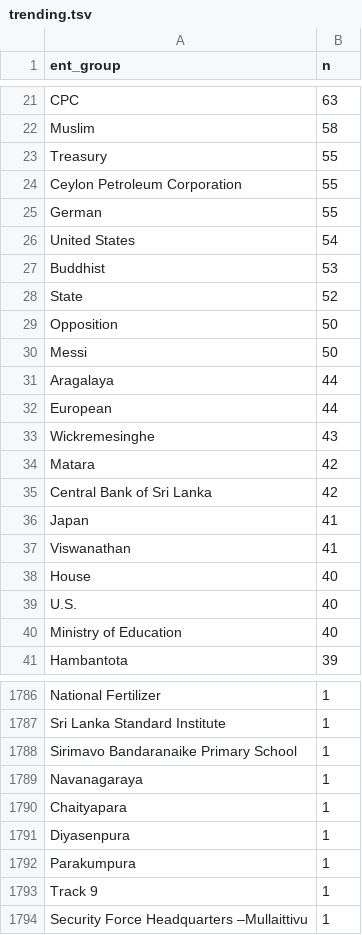
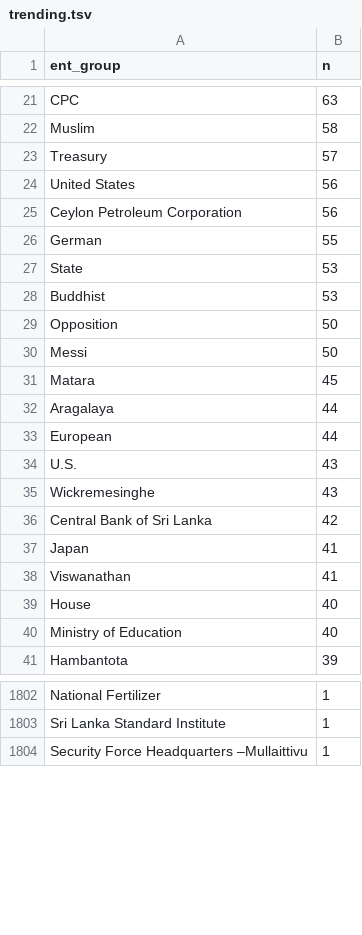
Before and after one commit to nuuuwan/news_lk2, a TSV file: trending.tsv, drawn as a sheet; only a part is shown, gaps mark what is left out; the diff covers the shown part only.

Commit message:
Updated data Mon Jun 27 08:15:26 UTC 2022

```diff
--- a/trending.tsv
+++ b/trending.tsv
@@ -22,14 +22,15 @@ CPC	63
 Muslim	58
-Treasury	55
-Ceylon Petroleum Corporation	55
+Treasury	57
+United States	56
+Ceylon Petroleum Corporation	56
 German	55
-United States	54
+State	53
 Buddhist	53
-State	52
 Opposition	50
 Messi	50
+Matara	45
 Aragalaya	44
 European	44
+U.S.	43
 Wickremesinghe	43
-Matara	42
 Central Bank of Sri Lanka	42
@@ -38,3 +39,2 @@ Viswanathan	41
 House	40
-U.S.	40
 Ministry of Education	40
@@ -1787,8 +1803,2 @@ National Fertilizer	1
 Sri Lanka Standard Institute	1
-Sirimavo Bandaranaike Primary School	1
-Navanagaraya	1
-Chaityapara	1
-Diyasenpura	1
-Parakumpura	1
-Track 9	1
 Security Force Headquarters –Mullaittivu	1
```
Also changed, not shown: 32 added rows, 20 removed rows and 10 edited cells elsewhere in this file, 18 other files.
